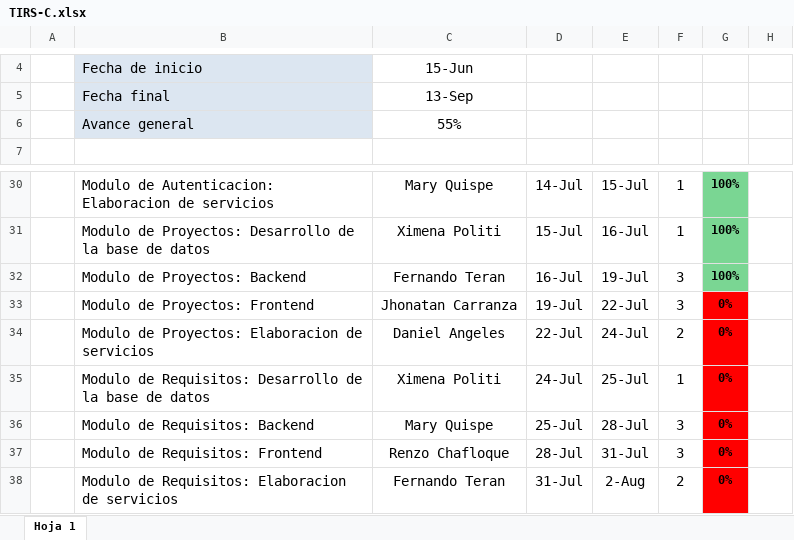
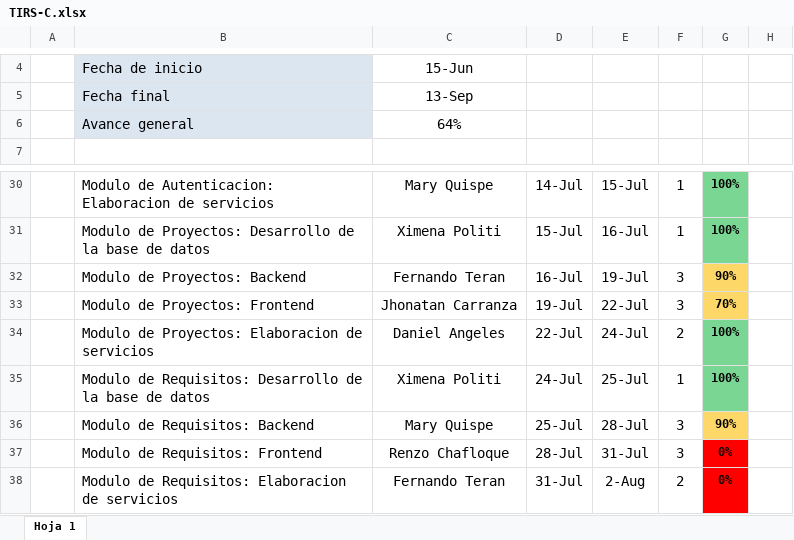
Before and after one commit to TeranFernandoL/soft-consulting, an Excel workbook: Proyectos/Tool de Identificación de Requisitos de Software/Gestion/TIRS-C.xlsx, sheet Hoja 1, drawn as a sheet; only a part is shown, gaps mark what is left out; values as stored, in another font and other column widths than the file's, no borders; the diff names each change by its address in the sheet, - before the commit and + after, or states it on an @@ line.

Commit message:
Cambios cronograma
AA

```diff
--- a/Proyectos/Tool de Identificación de Requisitos de Software/Gestion/TIRS-C.xlsx (sheet Hoja 1)
+++ b/Proyectos/Tool de Identificación de Requisitos de Software/Gestion/TIRS-C.xlsx (sheet Hoja 1)
-C6: 55%
+C6: 64%
-G32: 100%
+G32: 90%
-G32 fill: #7AD693
+G32 fill: #FDD768
-G33: 0%
+G33: 70%
-G33 fill: #FF0000
+G33 fill: #FDD768
-G34:G35: 0%
+G34:G35: 100%
-G34:G35 fill: #FF0000
+G34:G35 fill: #7AD693
-G36: 0%
+G36: 90%
-G36 fill: #FF0000
+G36 fill: #FDD768
```
